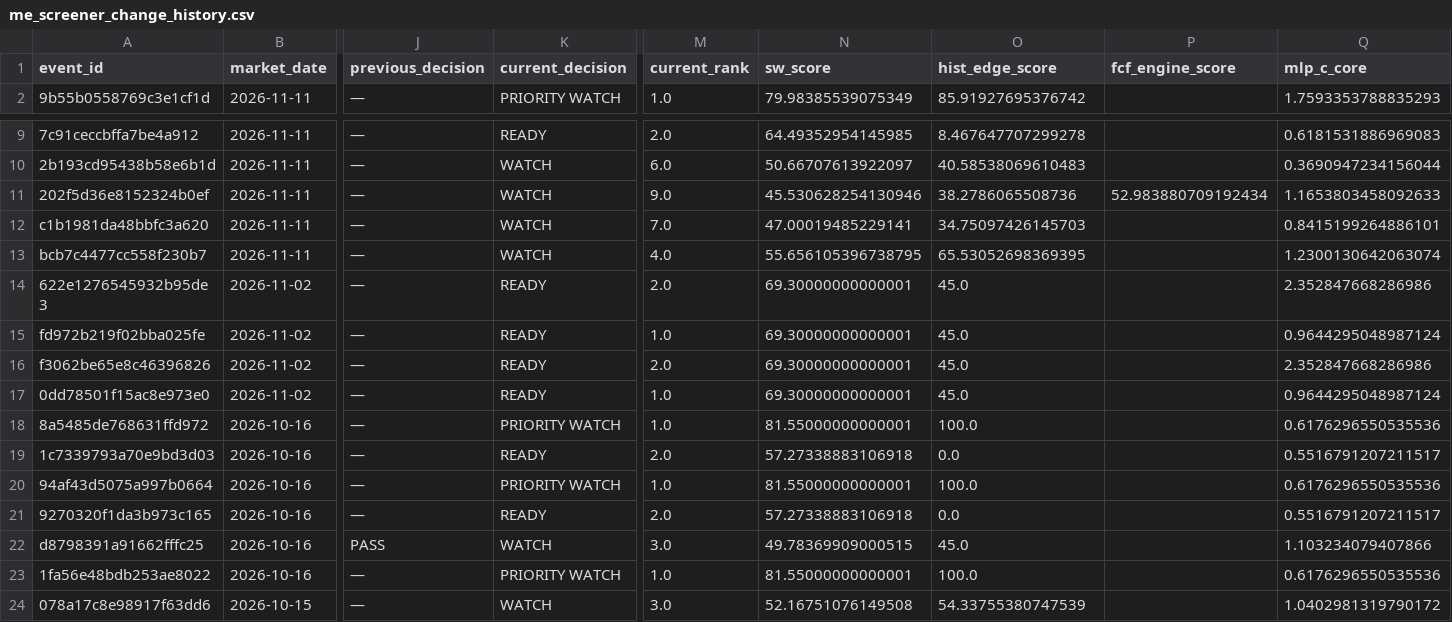
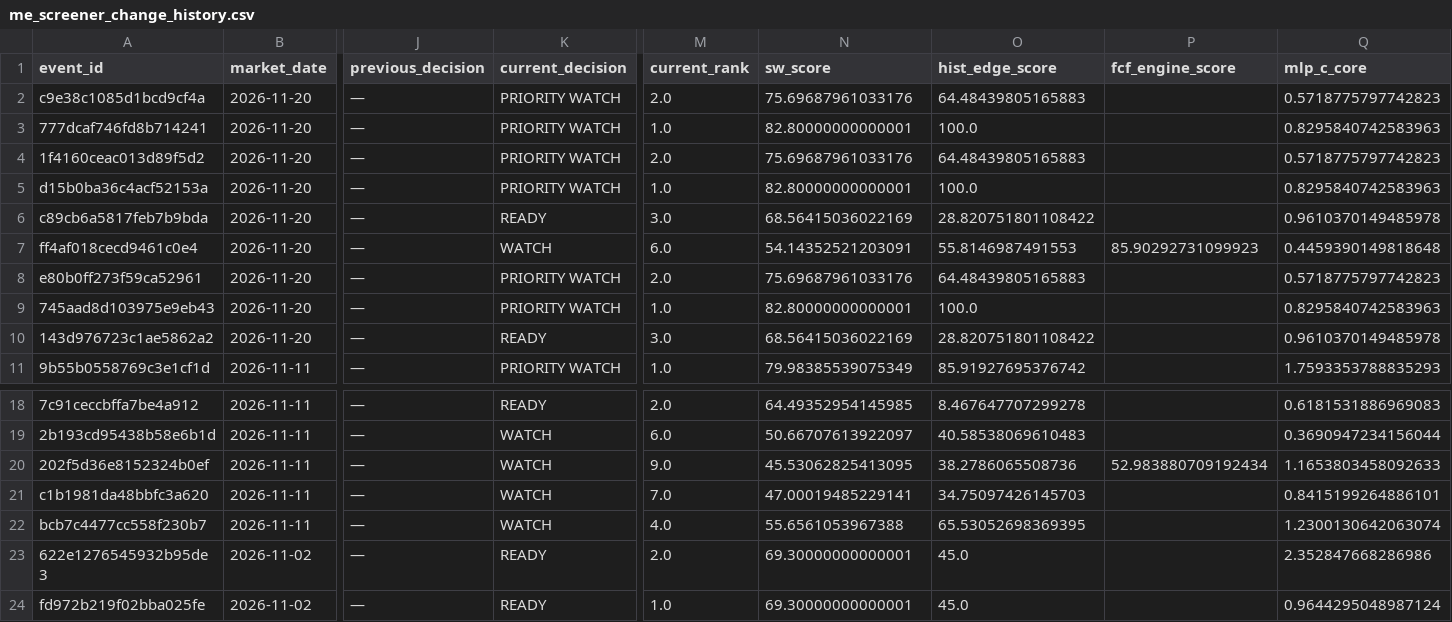
Before and after one commit to takasan-stock/stock-analyzer, a CSV file: data/multiple_expansion/me_screener_change_history.csv, drawn as a sheet; only a part is shown, gaps mark what is left out; the shorter side is filled out with more unchanged rows; addresses are those after the commit; rows hold the shown columns only; the diff names each change by its address in the sheet, - before the commit and + after, or states it on an @@ line.

```diff
--- a/data/multiple_expansion/me_screener_change_history.csv
+++ b/data/multiple_expansion/me_screener_change_history.csv
+row 2: c9e38c1085d1bcd9cf4a | 2026-11-20 | — | PRIORITY WATCH | 2.0 | 75.69687961033176 | 64.48439805165883 |  | 0.5718775797742823
+row 3: 777dcaf746fd8b714241 | 2026-11-20 | — | PRIORITY WATCH | 1.0 | 82.80000000000001 | 100.0 |  | 0.8295840742583963
+row 4: 1f4160ceac013d89f5d2 | 2026-11-20 | — | PRIORITY WATCH | 2.0 | 75.69687961033176 | 64.48439805165883 |  | 0.5718775797742823
+row 5: d15b0ba36c4acf52153a | 2026-11-20 | — | PRIORITY WATCH | 1.0 | 82.80000000000001 | 100.0 |  | 0.8295840742583963
+row 6: c89cb6a5817feb7b9bda | 2026-11-20 | — | READY | 3.0 | 68.56415036022169 | 28.820751801108422 |  | 0.9610370149485978
+row 7: ff4af018cecd9461c0e4 | 2026-11-20 | — | WATCH | 6.0 | 54.14352521203091 | 55.8146987491553 | 85.90292731099923 | 0.4459390149818648
+row 8: e80b0ff273f59ca52961 | 2026-11-20 | — | PRIORITY WATCH | 2.0 | 75.69687961033176 | 64.48439805165883 |  | 0.5718775797742823
+row 9: 745aad8d103975e9eb43 | 2026-11-20 | — | PRIORITY WATCH | 1.0 | 82.80000000000001 | 100.0 |  | 0.8295840742583963
+row 10: 143d976723c1ae5862a2 | 2026-11-20 | — | READY | 3.0 | 68.56415036022169 | 28.820751801108422 |  | 0.9610370149485978
-N20 (sw_score): 45.530628254130946
+N20 (sw_score): 45.53062825413095
-N22 (sw_score): 55.656105396738795
+N22 (sw_score): 55.6561053967388
```
Also changed, not shown: data/multiple_expansion/me_screener_changes.csv, data/multiple_expansion/me_screener_latest.csv, 10 other files.
